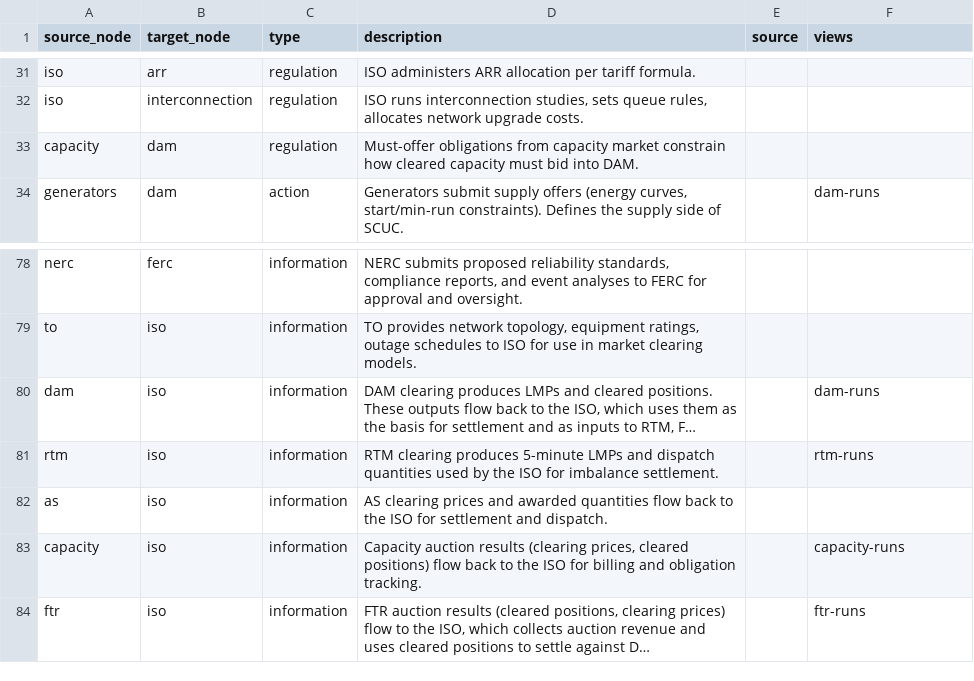
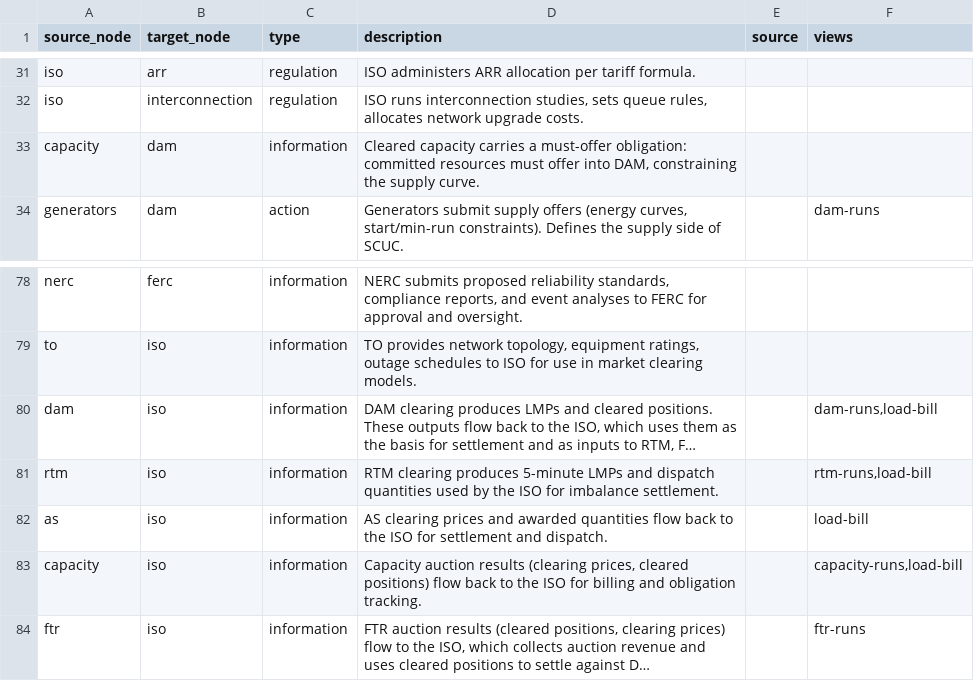
Before and after one commit to etrieschman/electricity-markets-graph, a CSV file: data/edges.csv, drawn as a sheet; only a part is shown, gaps mark what is left out; long unchanged cells end in …; the diff covers the shown part only; the diff names each change by its address in the sheet, - before the commit and + after, or states it on an @@ line.

Commit message:
add large flexible load view

```diff
--- a/data/edges.csv
+++ b/data/edges.csv
-C33 (type): regulation
+C33 (type): information
-D33 (description): Must-offer obligations from capacity market constrain how cleared capacity must bid into DAM.
+D33 (description): Cleared capacity carries a must-offer obligation: committed resources must offer into DAM, constraining the supply curve.
-F80 (views): dam-runs
+F80 (views): dam-runs,load-bill
-F81 (views): rtm-runs
+F81 (views): rtm-runs,load-bill
-F82 (views): (empty)
+F82 (views): load-bill
-F83 (views): capacity-runs
+F83 (views): capacity-runs,load-bill
```
Also changed, not shown: 14 added rows, 2 removed rows and 20 edited cells elsewhere in this file, data/nodes.csv, 4 other files.
